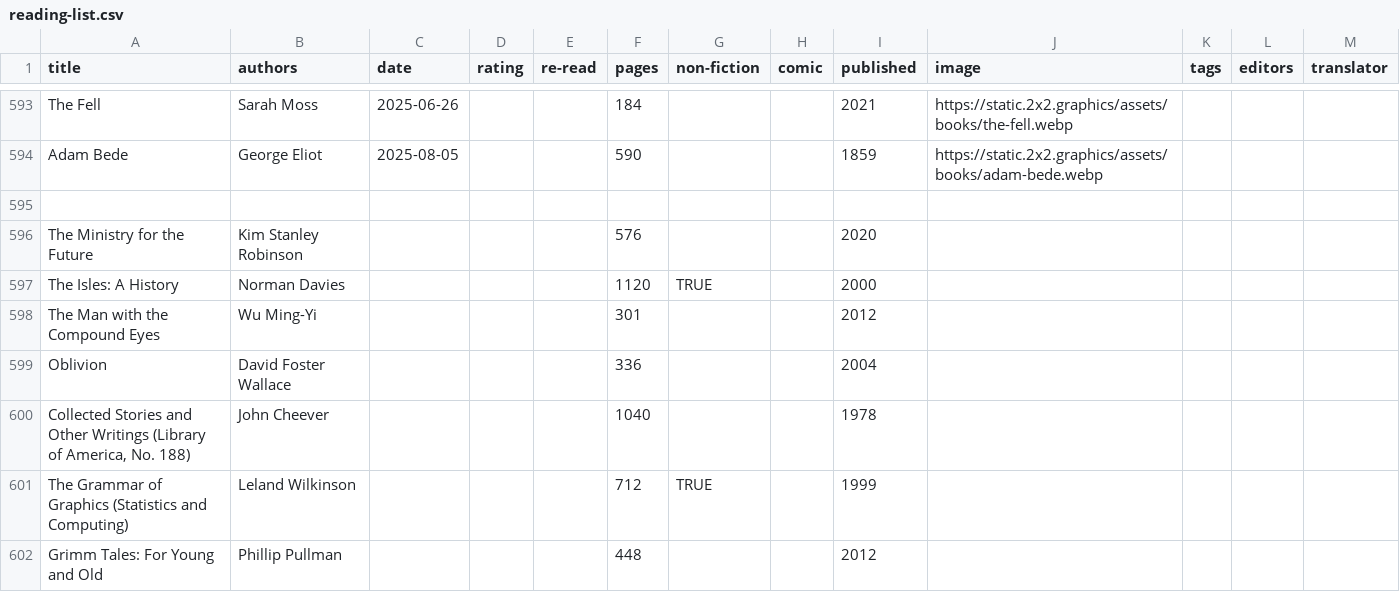
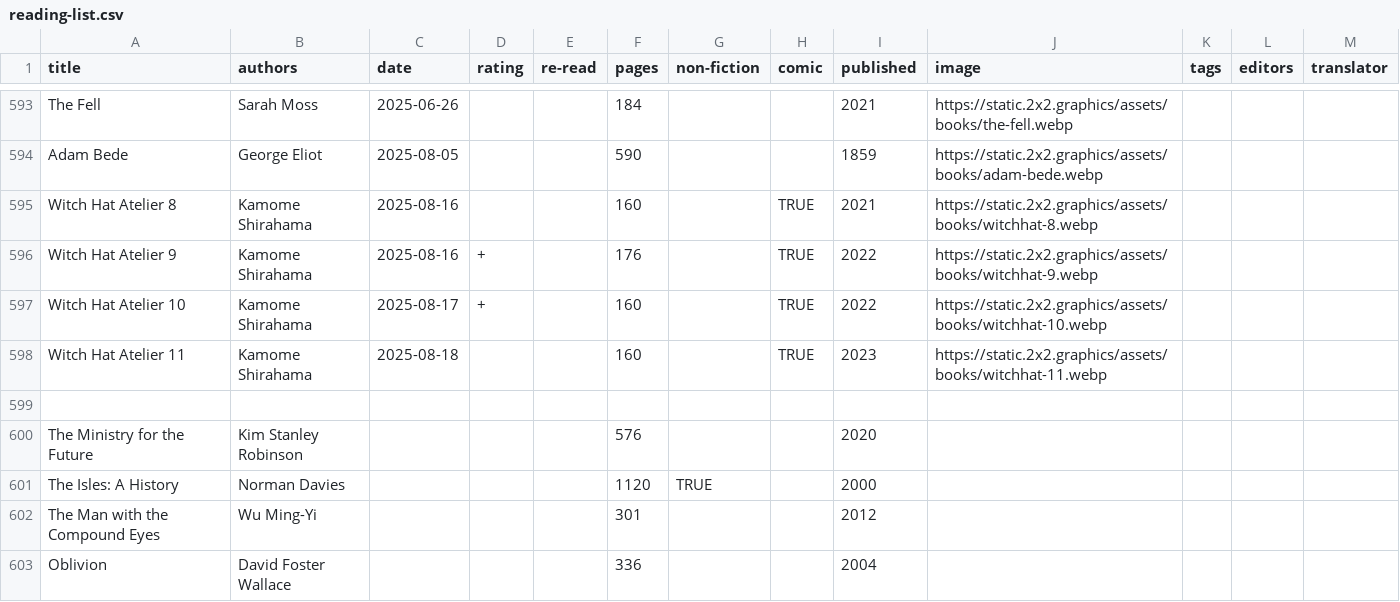
Before and after one commit to tomgp/books-v2, a CSV file: static/data/reading-list.csv, drawn as a sheet; only a part is shown, gaps mark what is left out; the shorter side is filled out with more unchanged rows; the diff names each change by its address in the sheet, - before the commit and + after, or states it on an @@ line.

Commit message:
witch hat atelier  8-11

```diff
--- a/static/data/reading-list.csv
+++ b/static/data/reading-list.csv
+row 595: Witch Hat Atelier 8 | Kamome Shirahama | 2025-08-16 |  |  | 160 |  | TRUE | 2021 | https://static.2x2.graphics/assets/books/witchhat-8.webp
+row 596: Witch Hat Atelier 9 | Kamome Shirahama | 2025-08-16 | + |  | 176 |  | TRUE | 2022 | https://static.2x2.graphics/assets/books/witchhat-9.webp
+row 597: Witch Hat Atelier 10 | Kamome Shirahama | 2025-08-17 | + |  | 160 |  | TRUE | 2022 | https://static.2x2.graphics/assets/books/witchhat-10.webp
+row 598: Witch Hat Atelier 11 | Kamome Shirahama | 2025-08-18 |  |  | 160 |  | TRUE | 2023 | https://static.2x2.graphics/assets/books/witchhat-11.webp
```
Also changed, not shown: 6 other files.
